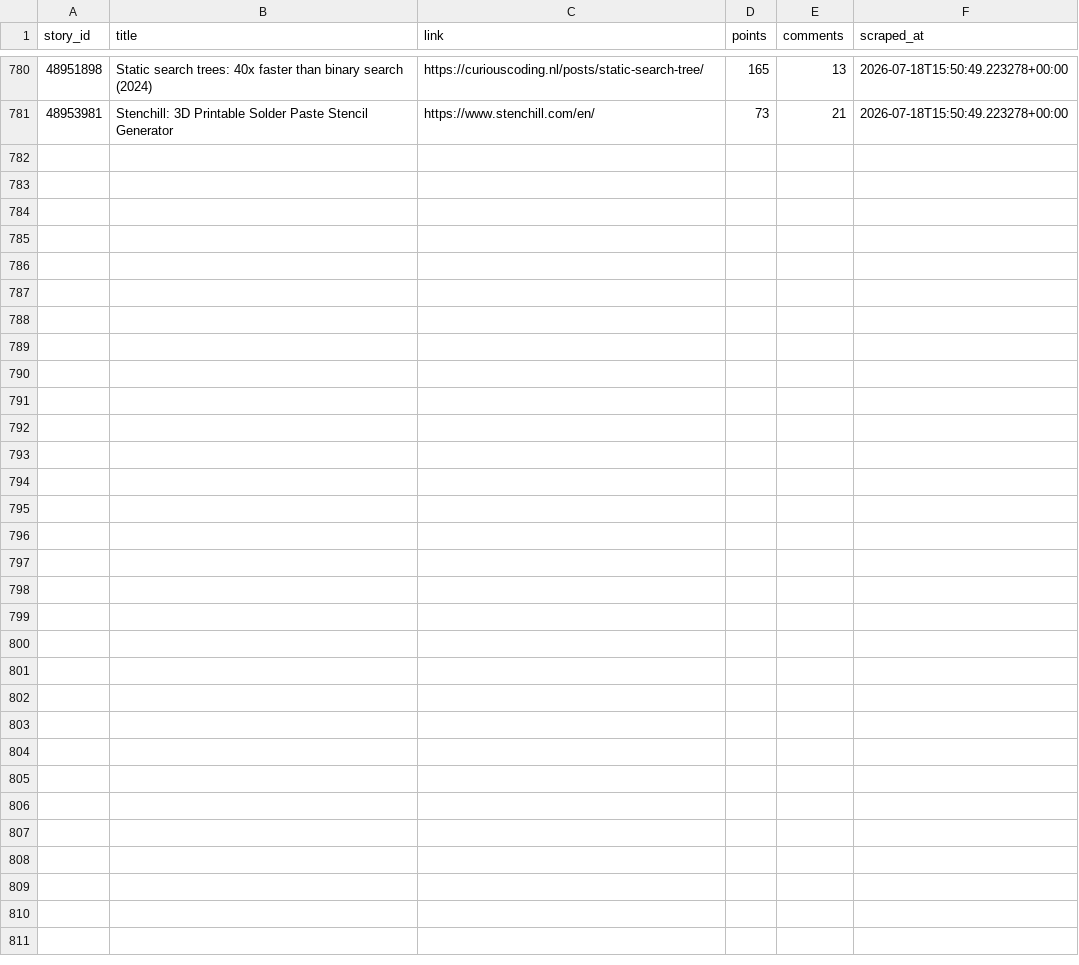
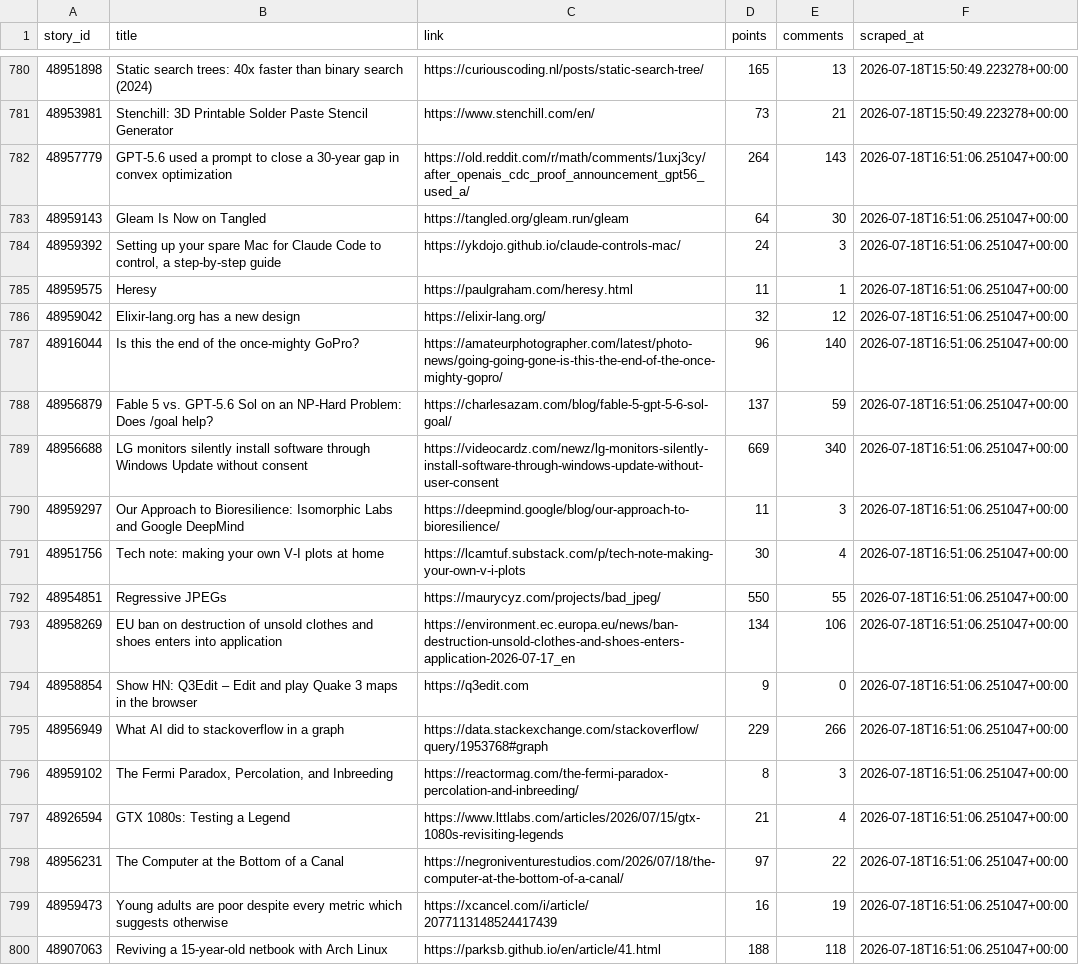
Before and after one commit to Gkaushik273/hn-trend-tracker, a CSV file: data/hn_snapshots.csv, drawn as a sheet; only a part is shown, gaps mark what is left out; the diff covers the shown part only.

Commit message:
Automated scrape Sat Jul 18 16:51:06 UTC 2026

```diff
--- a/data/hn_snapshots.csv
+++ b/data/hn_snapshots.csv
@@ -781 +781,20 @@ story_id,title,link,points,comments,scraped_at
 48953981,Stenchill: 3D Printable Solder Paste Stencil Generator,https://www.stenchill.com/en/,73,21,2026-07-18T15:50:49.223278+00:00
+48957779,GPT-5.6 used a prompt to close a 30-year gap in convex optimization,https://old.reddit.com/r/math/comments/1uxj3cy/after_openais_cdc_proof_announcement_gpt56_used_a/,264,143,2026-07-18T16:51:06.251047+00:00
+48959143,Gleam Is Now on Tangled,https://tangled.org/gleam.run/gleam,64,30,2026-07-18T16:51:06.251047+00:00
+48959392,"Setting up your spare Mac for Claude Code to control, a step-by-step guide",https://ykdojo.github.io/claude-controls-mac/,24,3,2026-07-18T16:51:06.251047+00:00
+48959575,Heresy,https://paulgraham.com/heresy.html,11,1,2026-07-18T16:51:06.251047+00:00
+48959042,Elixir-lang.org has a new design,https://elixir-lang.org/,32,12,2026-07-18T16:51:06.251047+00:00
+48916044,Is this the end of the once-mighty GoPro?,https://amateurphotographer.com/latest/photo-news/going-going-gone-is-this-the-end-of-the-once-mighty-gopro/,96,140,2026-07-18T16:51:06.251047+00:00
+48956879,Fable 5 vs. GPT-5.6 Sol on an NP-Hard Problem: Does /goal help?,https://charlesazam.com/blog/fable-5-gpt-5-6-sol-goal/,137,59,2026-07-18T16:51:06.251047+00:00
+48956688,LG monitors silently install software through Windows Update without consent,https://videocardz.com/newz/lg-monitors-silently-install-software-through-windows-update-without-user-consent,669,340,2026-07-18T16:51:06.251047+00:00
+48959297,Our Approach to Bioresilience: Isomorphic Labs and Google DeepMind,https://deepmind.google/blog/our-approach-to-bioresilience/,11,3,2026-07-18T16:51:06.251047+00:00
+48951756,Tech note: making your own V-I plots at home,https://lcamtuf.substack.com/p/tech-note-making-your-own-v-i-plots,30,4,2026-07-18T16:51:06.251047+00:00
+48954851,Regressive JPEGs,https://maurycyz.com/projects/bad_jpeg/,550,55,2026-07-18T16:51:06.251047+00:00
+48958269,EU ban on destruction of unsold clothes and shoes enters into application,https://environment.ec.europa.eu/news/ban-destruction-unsold-clothes-and-shoes-enters-application-2026-07-17_en,134,106,2026-07-18T16:51:06.251047+00:00
+48958854,Show HN: Q3Edit – Edit and play Quake 3 maps in the browser,https://q3edit.com,9,0,2026-07-18T16:51:06.251047+00:00
+48956949,What AI did to stackoverflow in a graph,https://data.stackexchange.com/stackoverflow/query/1953768#graph,229,266,2026-07-18T16:51:06.251047+00:00
+48959102,"The Fermi Paradox, Percolation, and Inbreeding",https://reactormag.com/the-fermi-paradox-percolation-and-inbreeding/,8,3,2026-07-18T16:51:06.251047+00:00
+48926594,GTX 1080s: Testing a Legend,https://www.lttlabs.com/articles/2026/07/15/gtx-1080s-revisiting-legends,21,4,2026-07-18T16:51:06.251047+00:00
+48956231,The Computer at the Bottom of a Canal,https://negroniventurestudios.com/2026/07/18/the-computer-at-the-bottom-of-a-canal/,97,22,2026-07-18T16:51:06.251047+00:00
+48959473,Young adults are poor despite every metric which suggests otherwise,https://xcancel.com/i/article/2077113148524417439,16,19,2026-07-18T16:51:06.251047+00:00
+48907063,Reviving a 15-year-old netbook with Arch Linux,https://parksb.github.io/en/article/41.html,188,118,2026-07-18T16:51:06.251047+00:00
```
Also changed, not shown: 11 added rows elsewhere in this file.
